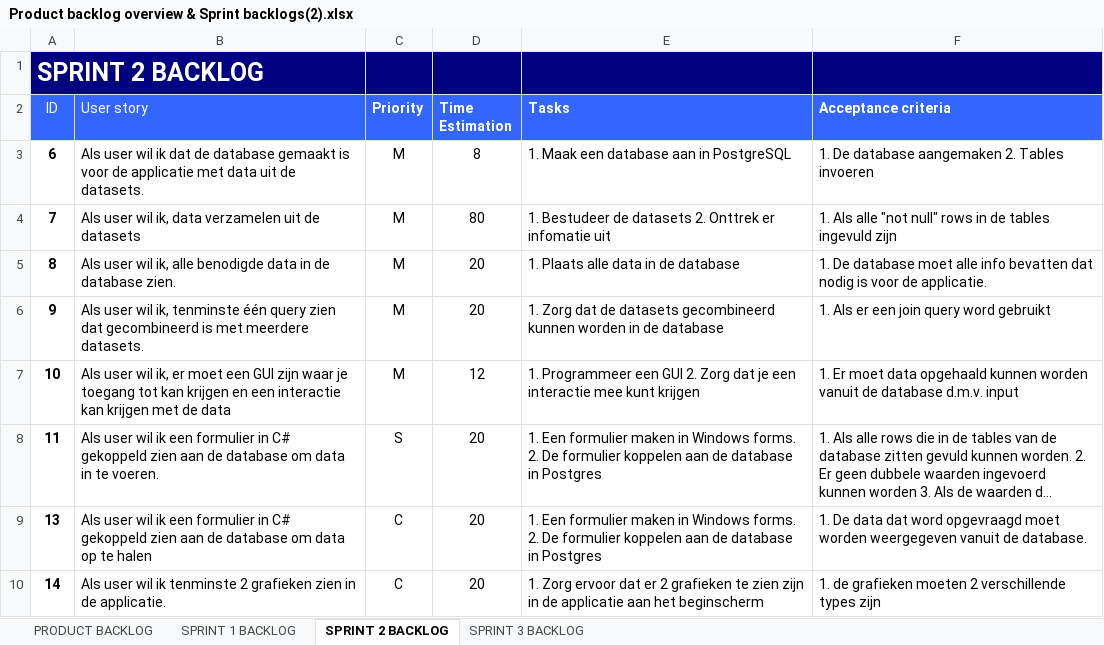
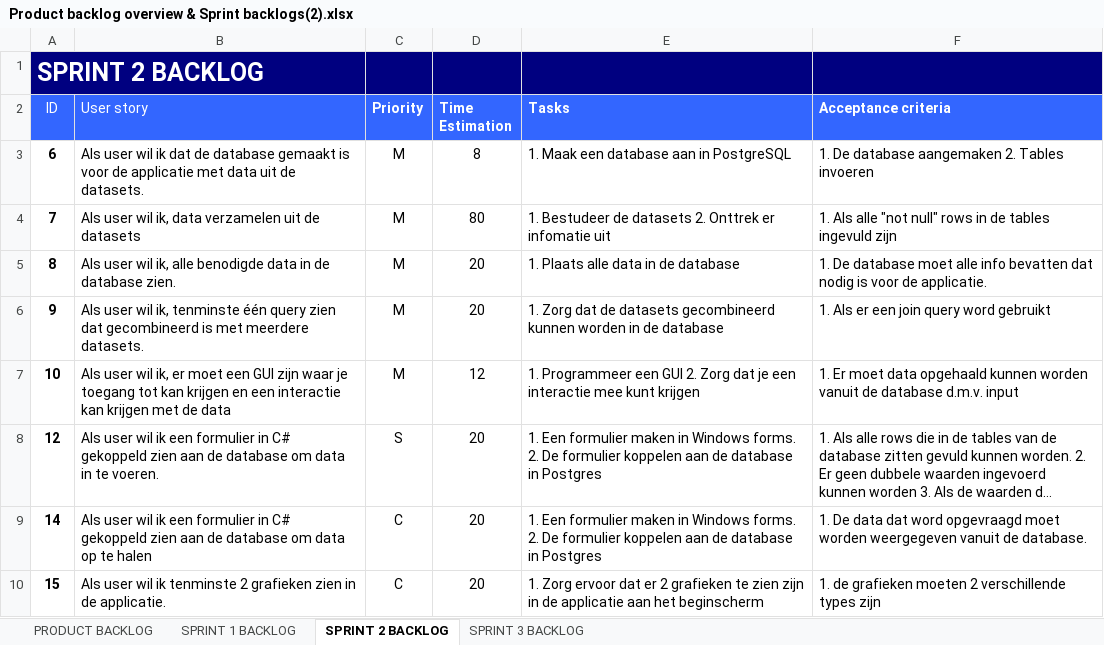
Before and after one commit to Project-3-Data-Application/Project-3-Data-Application, an Excel workbook: documentatie/Excel bestanden/Product backlog overview & Sprint backlogs(2).xlsx, sheet SPRINT 2 BACKLOG, drawn as a sheet; long unchanged cells end in …; values as stored, in another font and other column widths than the file's, no borders; the diff names each change by its address in the sheet, - before the commit and + after, or states it on an @@ line.

```diff
--- a/documentatie/Excel bestanden/Product backlog overview & Sprint backlogs(2).xlsx (sheet SPRINT 2 BACKLOG)
+++ b/documentatie/Excel bestanden/Product backlog overview & Sprint backlogs(2).xlsx (sheet SPRINT 2 BACKLOG)
-A8 (ID): 11
+A8 (ID): 12
-A9 (ID): 13
+A9 (ID): 14
-A10 (ID): 14
+A10 (ID): 15
```
Also changed, not shown: sheet SPRINT 3 BACKLOG, sheet PRODUCT BACKLOG.
